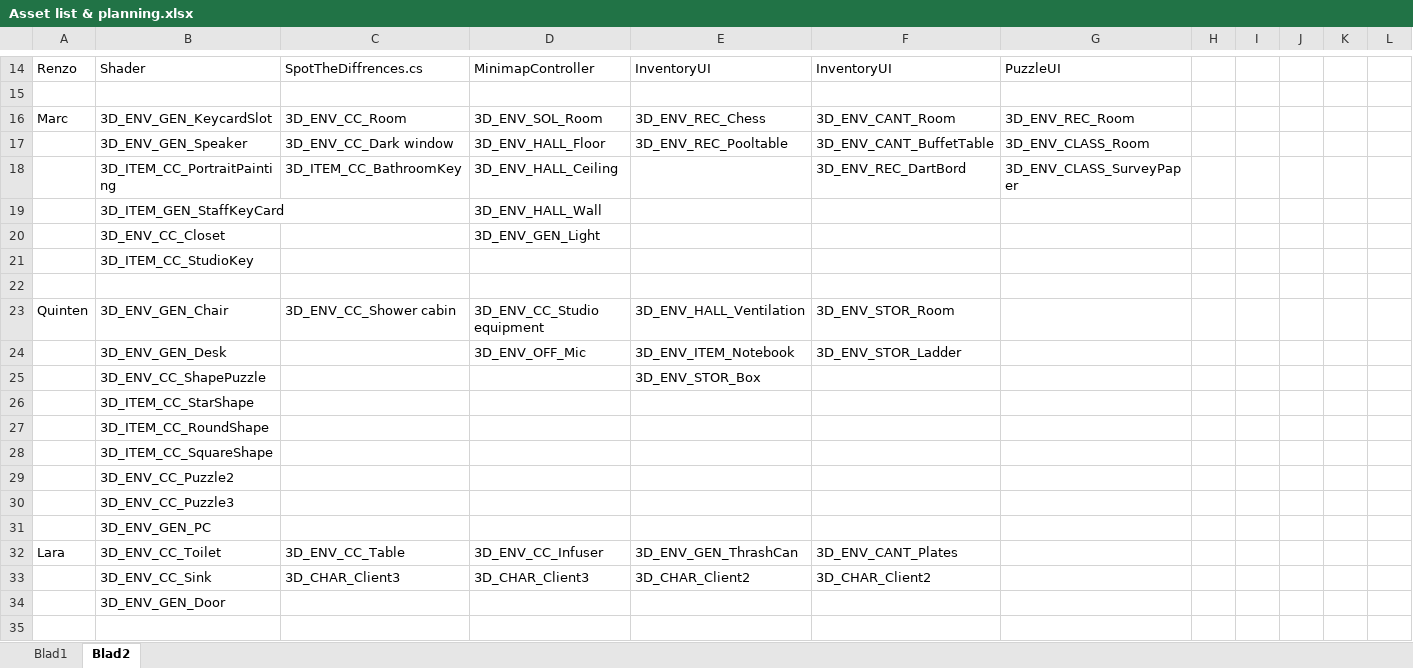
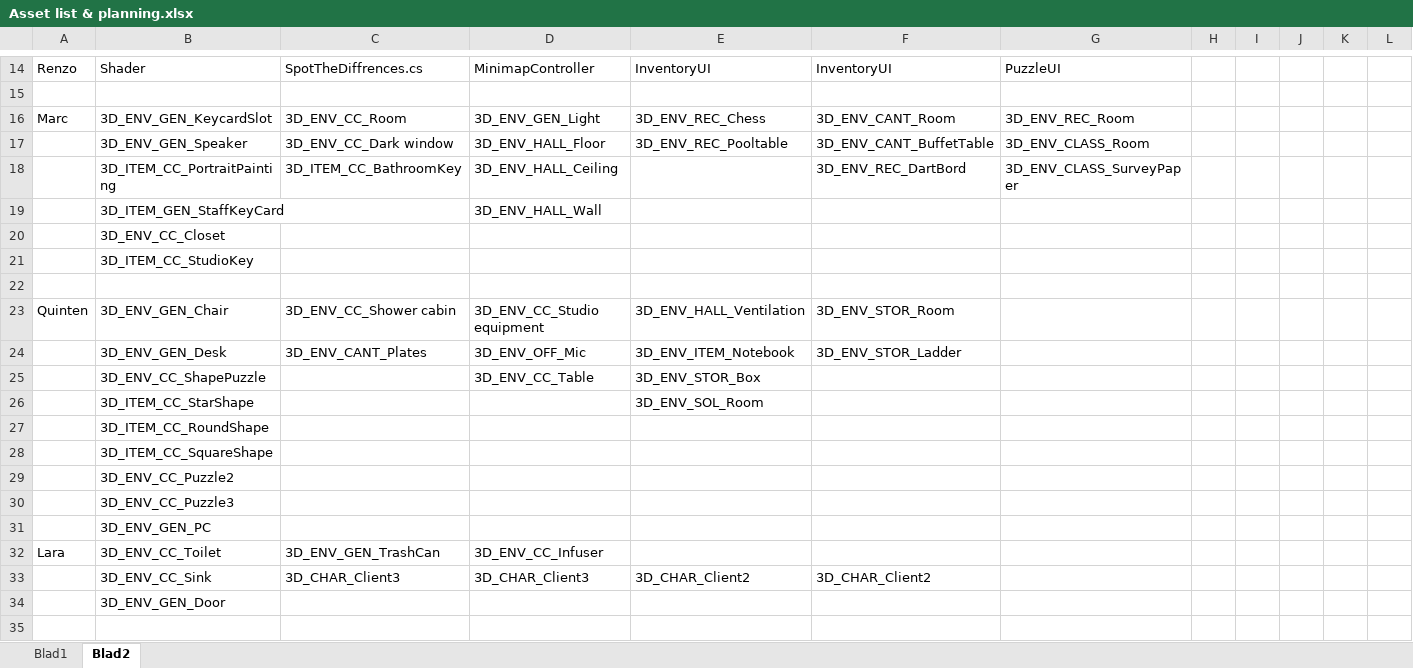
Before and after one commit to happy30/Gamelab-Jaar3, an Excel workbook: Documentation/Asset list & planning.xlsx, sheet Blad2, drawn as a sheet; only a part is shown, gaps mark what is left out; values as stored, in another font and other column widths than the file's, no borders; the diff names each change by its address in the sheet, - before the commit and + after, or states it on an @@ line.

```diff
--- a/Documentation/Asset list & planning.xlsx (sheet Blad2)
+++ b/Documentation/Asset list & planning.xlsx (sheet Blad2)
-D16: 3D_ENV_SOL_Room
+D16: 3D_ENV_GEN_Light
-D20: 3D_ENV_GEN_Light
+D20: (empty)
-C24: (empty)
+C24: 3D_ENV_CANT_Plates
-D25: (empty)
+D25: 3D_ENV_CC_Table
-E26: (empty)
+E26: 3D_ENV_SOL_Room
-C32: 3D_ENV_CC_Table
+C32: 3D_ENV_GEN_TrashCan
-E32: 3D_ENV_GEN_ThrashCan
+E32: (empty)
-F32: 3D_ENV_CANT_Plates
+F32: (empty)
```
Also changed, not shown: sheet Blad1, 7 other files.
